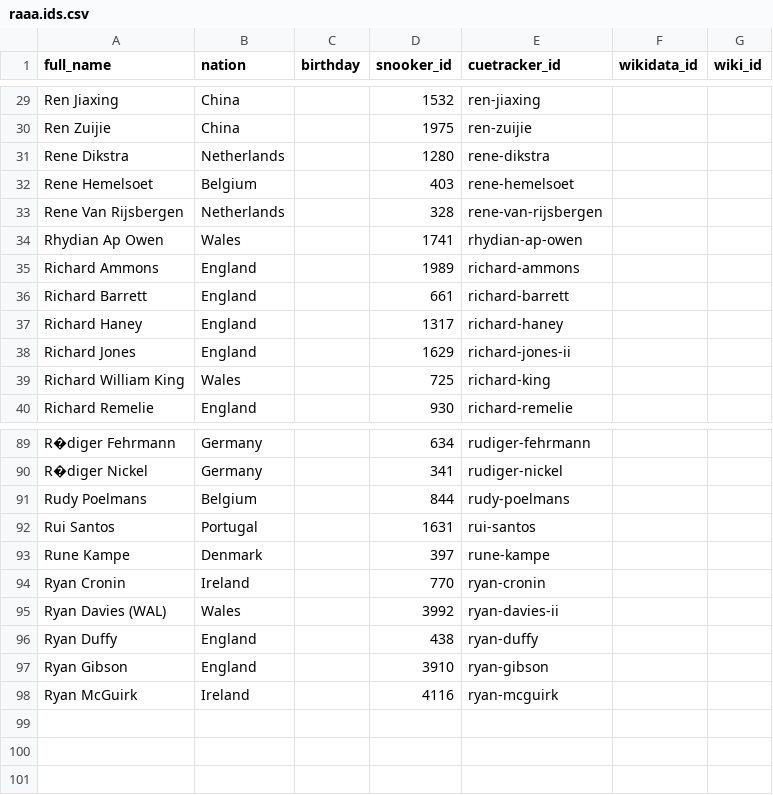
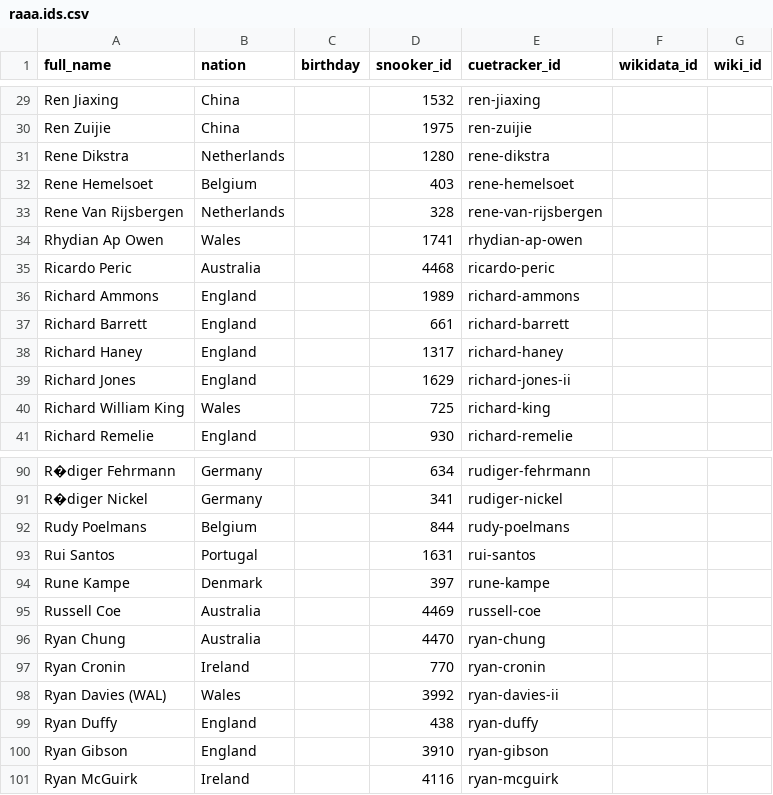
Before and after one commit to dreamerminsk/wiki-langs, a CSV file: players/raaa.ids.csv, drawn as a sheet; only a part is shown, gaps mark what is left out.

Commit message:
Update CSV tables

```diff
--- a/players/raaa.ids.csv
+++ b/players/raaa.ids.csv
@@ -34,2 +34,3 @@ Rene Van Rijsbergen,Netherlands,,328,rene-van-rijsbergen,,
 Rhydian Ap Owen,Wales,,1741,rhydian-ap-owen,,
+Ricardo Peric,Australia,,4468,ricardo-peric,,
 Richard Ammons,England,,1989,richard-ammons,,
@@ -93,2 +94,4 @@ Rui Santos,Portugal,,1631,rui-santos,,
 Rune Kampe,Denmark,,397,rune-kampe,,
+Russell Coe,Australia,,4469,russell-coe,,
+Ryan Chung,Australia,,4470,ryan-chung,,
 Ryan Cronin,Ireland,,770,ryan-cronin,,
```
Also changed, not shown: players/jaaa.ids.csv, players/laaa.ids.csv, 5 other files.
